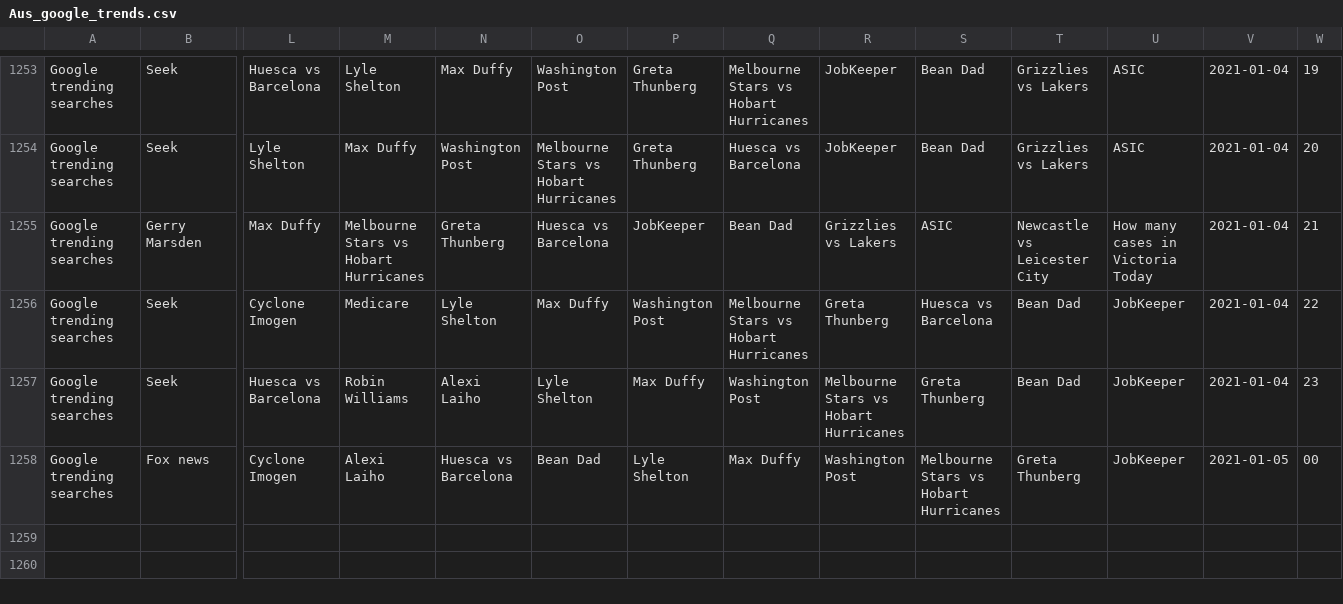
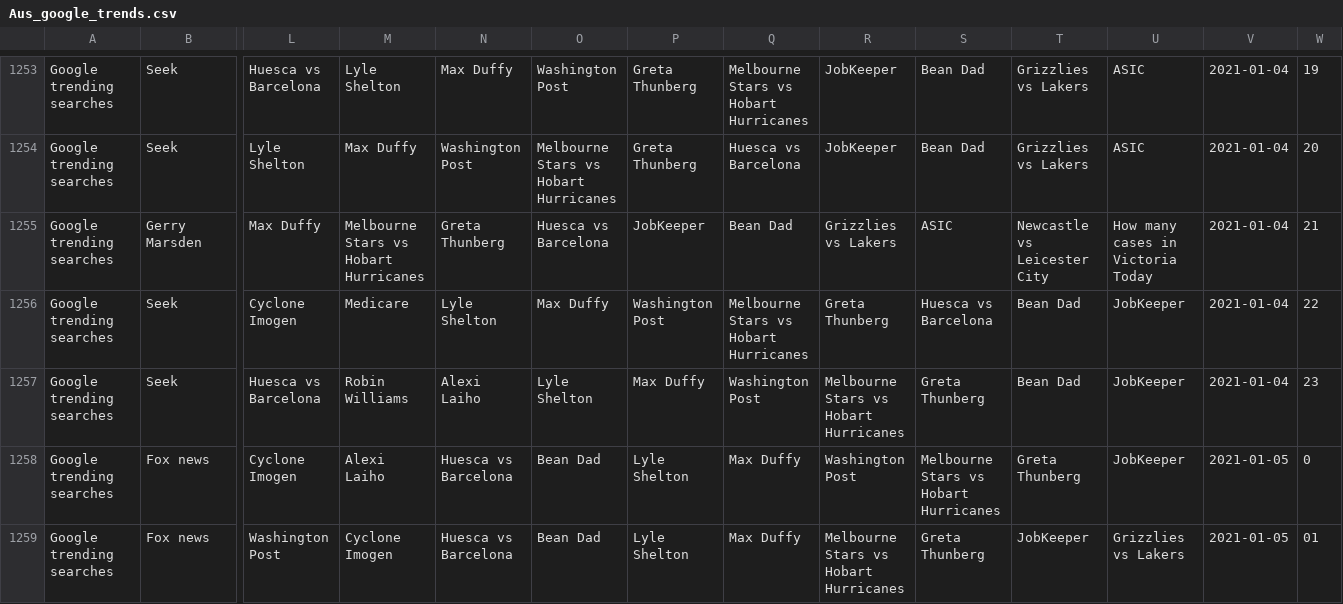
Before and after one commit to joshnicholas/data, a CSV file: Aus_google_trends.csv, drawn as a sheet; only a part is shown, gaps mark what is left out; rows hold the shown columns only; the diff names each change by its address in the sheet, - before the commit and + after, or states it on an @@ line.

Commit message:
Latest data: Mon Jan  4 15:32:26 UTC 2021

```diff
--- a/Aus_google_trends.csv
+++ b/Aus_google_trends.csv
-W1258: 00
+W1258: 0
+row 1259: Google trending searches | Fox news | Washington Post | Cyclone Imogen | Huesca vs Barcelona | Bean Dad | Lyle Shelton | Max Duffy | Melbourne Stars vs Hobart Hurricanes | Greta Thunberg | JobKeeper | Grizzlies vs Lakers | 2021-01-05 | 01
```
